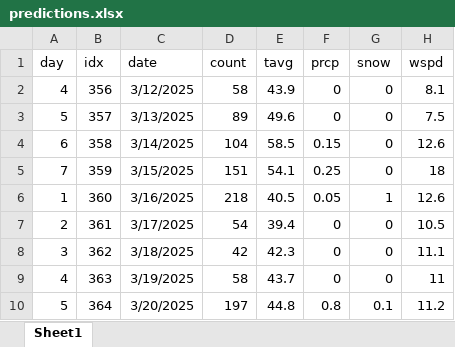
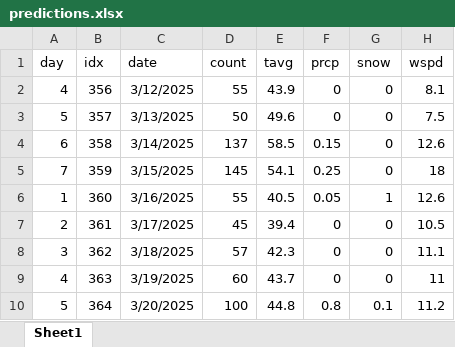
Before and after one commit to acard6/swe_dev, an Excel workbook: restaurant_analytics/predictions.xlsx, sheet Sheet1, drawn as a sheet; values as stored, in another font and other column widths than the file's, no borders; the diff names each change by its address in the sheet, - before the commit and + after, or states it on an @@ line.

Commit message:
making a prediction

```diff
--- a/restaurant_analytics/predictions.xlsx (sheet Sheet1)
+++ b/restaurant_analytics/predictions.xlsx (sheet Sheet1)
-D2 (count): 58
+D2 (count): 55
-D3 (count): 89
+D3 (count): 50
-D4 (count): 104
+D4 (count): 137
-D5 (count): 151
+D5 (count): 145
-D6 (count): 218
+D6 (count): 55
-D7 (count): 54
+D7 (count): 45
-D8 (count): 42
+D8 (count): 57
-D9 (count): 58
+D9 (count): 60
-D10 (count): 197
+D10 (count): 100
```
